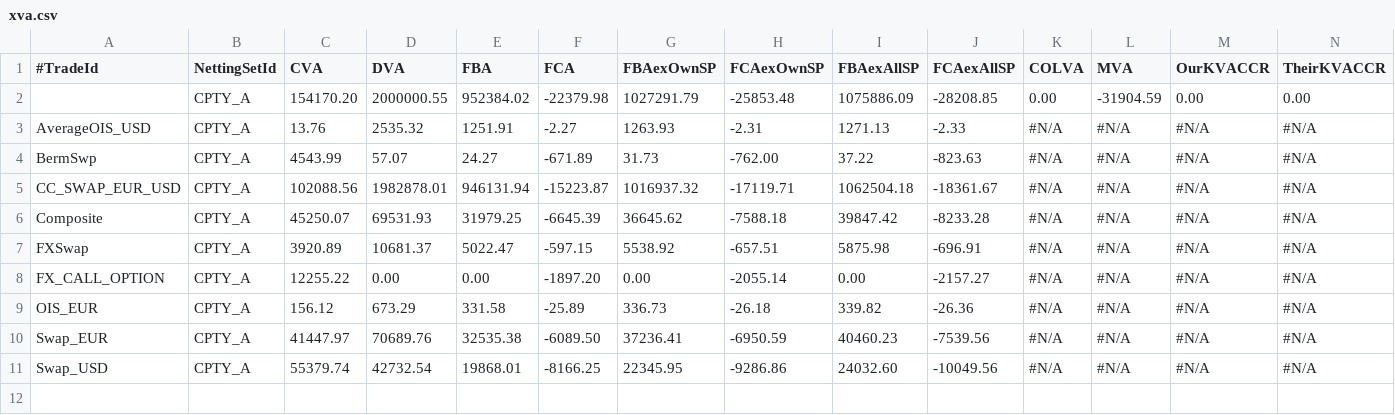
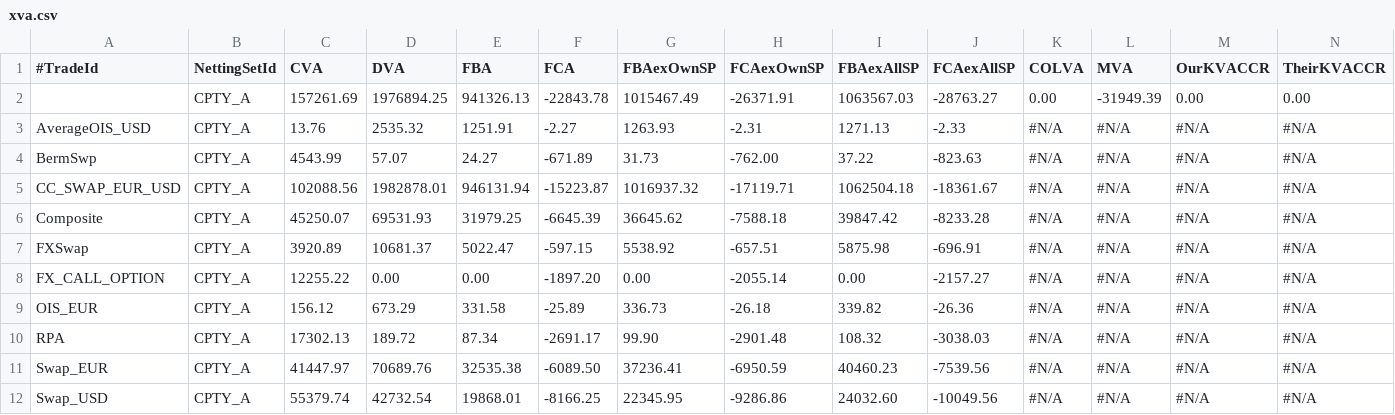
Before and after one commit to OpenSourceRisk/Engine, a CSV file: Examples/AmericanMonteCarlo/ExpectedOutput/amc/xva.csv, drawn as a sheet; only a part is shown; removed rows and columns are numbered as before the commit, all else as after; rows hold the shown columns only; the diff names each change by its address in the sheet, - before the commit and + after, or states it on an @@ line.

```diff
--- a/Examples/AmericanMonteCarlo/ExpectedOutput/amc/xva.csv
+++ b/Examples/AmericanMonteCarlo/ExpectedOutput/amc/xva.csv
-row 2:  | CPTY_A | 154170.20 | 2000000.55 | 952384.02 | -22379.98 | 1027291.79 | -25853.48 | 1075886.09 | -28208.85 | 0.00 | -31904.59 | 0.00 | 0.00
+row 2:  | CPTY_A | 157261.69 | 1976894.25 | 941326.13 | -22843.78 | 1015467.49 | -26371.91 | 1063567.03 | -28763.27 | 0.00 | -31949.39 | 0.00 | 0.00
+row 10: RPA | CPTY_A | 17302.13 | 189.72 | 87.34 | -2691.17 | 99.90 | -2901.48 | 108.32 | -3038.03 | #N/A | #N/A | #N/A | #N/A
```
Also changed, not shown: Examples/Legacy/Example_11/ExpectedOutput/curves.csv, 32 other files.
